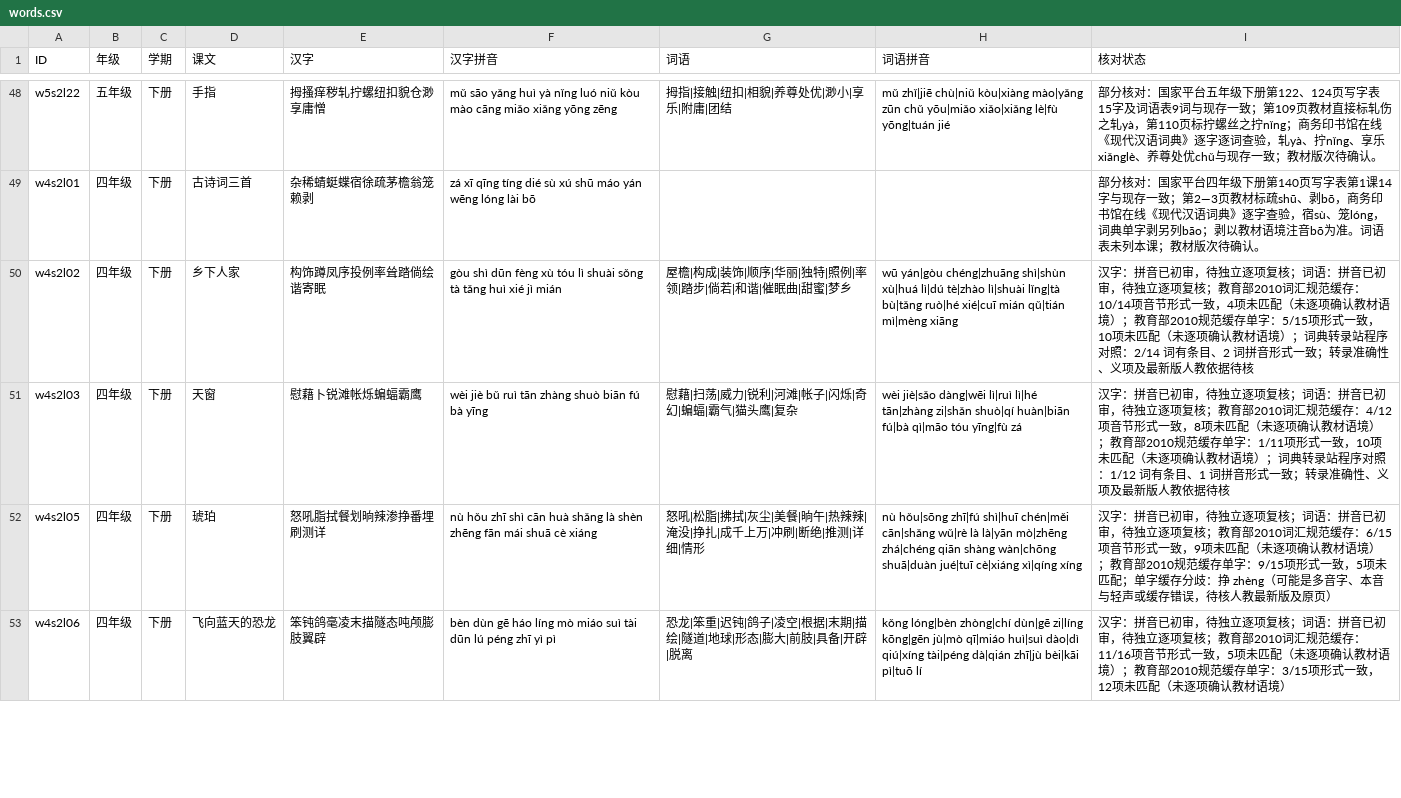
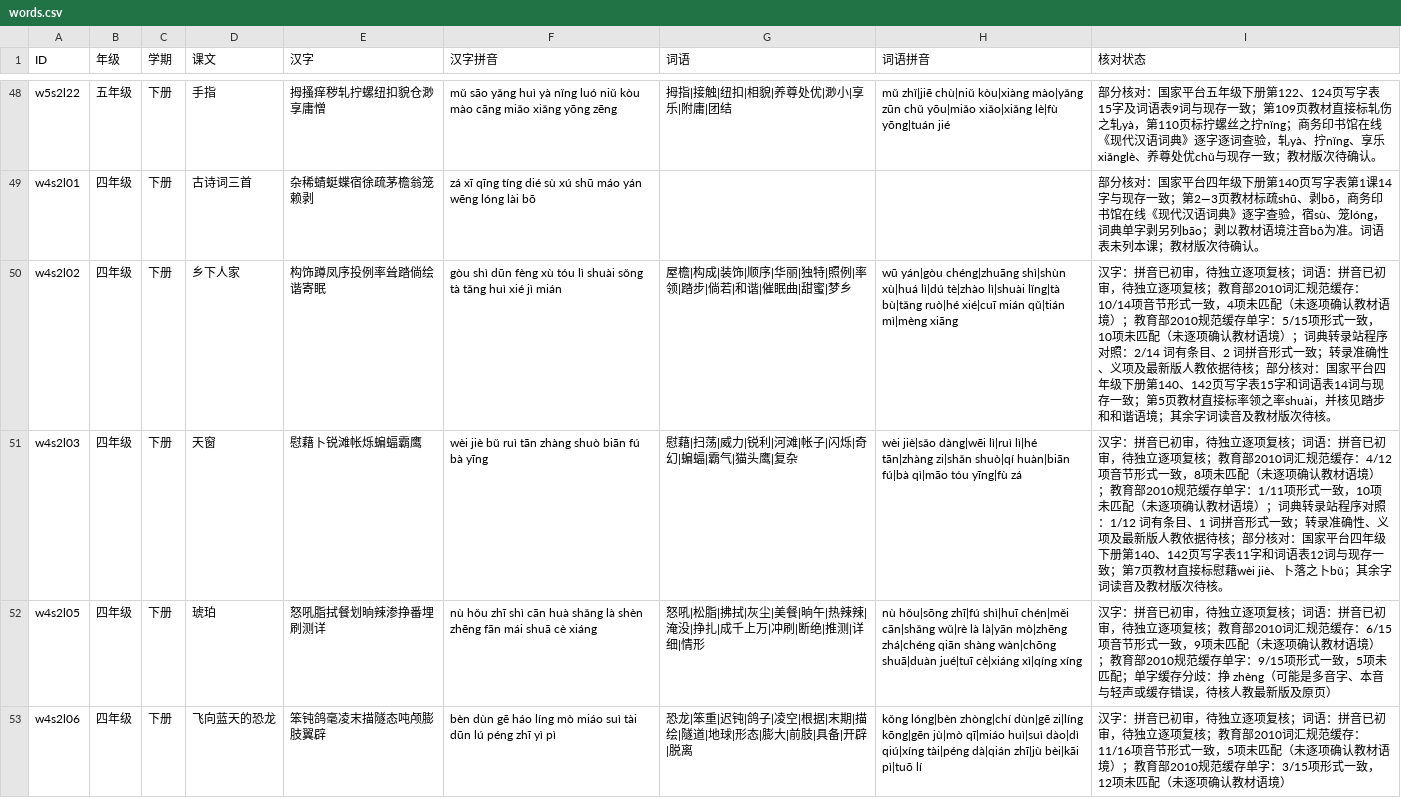
Before and after one commit to meta-learning-lab/rijiyuelei, a CSV file: dist/words.csv, drawn as a sheet; only a part is shown, gaps mark what is left out.

Commit message:
Record textbook annotations for two grade four lessons

```diff
--- a/dist/words.csv
+++ b/dist/words.csv
@@ -49,4 +49,4 @@ w5s2l22,五年级,下册,手指,拇搔痒秽轧拧螺纽扣貌仓渺享庸憎,m
 w4s2l01,四年级,下册,古诗词三首,杂稀蜻蜓蝶宿徐疏茅檐翁笼赖剥,zá xī qīng tíng dié sù xú shū máo yán wēng lóng lài bō,,,部分核对：国家平台四年级下册第140页写字表第1课14字与现存一致；第2—3页教材标疏shū、剥bō，商务印书馆在线《现代汉语词典》逐字查验，宿sù、笼lóng，词典单字剥另列bāo；剥以教材语境注音bō为准。词语表未列本课；教材版次待确认。
-w4s2l02,四年级,下册,乡下人家,构饰蹲凤序投例率耸踏倘绘谐寄眠,gòu shì dūn fèng xù tóu lì shuài sǒng tà tǎng huì xié jì mián,屋檐|构成|装饰|顺序|华丽|独特|照例|率领|踏步|倘若|和谐|催眠曲|甜蜜|梦乡,wū yán|gòu chéng|zhuāng shì|shùn xù|huá lì|dú tè|zhào lì|shuài lǐng|tà bù|tǎng ruò|hé xié|cuī mián qǔ|tián mì|mèng xiāng,汉字：拼音已初审，待独立逐项复核；词语：拼音已初审，待独立逐项复核；教育部2010词汇规范缓存：10/14项音节形式一致，4项未匹配（未逐项确认教材语境）；教育部2010规范缓存单字：5/15项形式一致，10项未匹配（未逐项确认教材语境）；词典转录站程序对照：2/14 词有条目、2 词拼音形式一致；转录准确性、义项及最新版人教依据待核
-w4s2l03,四年级,下册,天窗,慰藉卜锐滩帐烁蝙蝠霸鹰,wèi jiè bǔ ruì tān zhàng shuò biān fú bà yīng,慰藉|扫荡|威力|锐利|河滩|帐子|闪烁|奇幻|蝙蝠|霸气|猫头鹰|复杂,wèi jiè|sǎo dàng|wēi lì|ruì lì|hé tān|zhàng zi|shǎn shuò|qí huàn|biān fú|bà qì|māo tóu yīng|fù zá,汉字：拼音已初审，待独立逐项复核；词语：拼音已初审，待独立逐项复核；教育部2010词汇规范缓存：4/12项音节形式一致，8项未匹配（未逐项确认教材语境）；教育部2010规范缓存单字：1/11项形式一致，10项未匹配（未逐项确认教材语境）；词典转录站程序对照：1/12 词有条目、1 词拼音形式一致；转录准确性、义项及最新版人教依据待核
+w4s2l02,四年级,下册,乡下人家,构饰蹲凤序投例率耸踏倘绘谐寄眠,gòu shì dūn fèng xù tóu lì shuài sǒng tà tǎng huì xié jì mián,屋檐|构成|装饰|顺序|华丽|独特|照例|率领|踏步|倘若|和谐|催眠曲|甜蜜|梦乡,wū yán|gòu chéng|zhuāng shì|shùn xù|huá lì|dú tè|zhào lì|shuài lǐng|tà bù|tǎng ruò|hé xié|cuī mián qǔ|tián mì|mèng xiāng,汉字：拼音已初审，待独立逐项复核；词语：拼音已初审，待独立逐项复核；教育部2010词汇规范缓存：10/14项音节形式一致，4项未匹配（未逐项确认教材语境）；教育部2010规范缓存单字：5/15项形式一致，10项未匹配（未逐项确认教材语境）；词典转录站程序对照：2/14 词有条目、2 词拼音形式一致；转录准确性、义项及最新版人教依据待核；部分核对：国家平台四年级下册第140、142页写字表15字和词语表14词与现存一致；第5页教材直接标率领之率shuài，并核见踏步和和谐语境；其余字词读音及教材版次待核。
+w4s2l03,四年级,下册,天窗,慰藉卜锐滩帐烁蝙蝠霸鹰,wèi jiè bǔ ruì tān zhàng shuò biān fú bà yīng,慰藉|扫荡|威力|锐利|河滩|帐子|闪烁|奇幻|蝙蝠|霸气|猫头鹰|复杂,wèi jiè|sǎo dàng|wēi lì|ruì lì|hé tān|zhàng zi|shǎn shuò|qí huàn|biān fú|bà qì|māo tóu yīng|fù zá,汉字：拼音已初审，待独立逐项复核；词语：拼音已初审，待独立逐项复核；教育部2010词汇规范缓存：4/12项音节形式一致，8项未匹配（未逐项确认教材语境）；教育部2010规范缓存单字：1/11项形式一致，10项未匹配（未逐项确认教材语境）；词典转录站程序对照：1/12 词有条目、1 词拼音形式一致；转录准确性、义项及最新版人教依据待核；部分核对：国家平台四年级下册第140、142页写字表11字和词语表12词与现存一致；第7页教材直接标慰藉wèi jiè、卜落之卜bǔ；其余字词读音及教材版次待核。
 w4s2l05,四年级,下册,琥珀,怒吼脂拭餐划晌辣渗挣番埋刷测详,nù hǒu zhī shì cān huà shǎng là shèn zhēng fān mái shuā cè xiáng,怒吼|松脂|拂拭|灰尘|美餐|晌午|热辣辣|淹没|挣扎|成千上万|冲刷|断绝|推测|详细|情形,nù hǒu|sōng zhī|fú shì|huī chén|měi cān|shǎng wǔ|rè là là|yān mò|zhēng zhá|chéng qiān shàng wàn|chōng shuā|duàn jué|tuī cè|xiáng xì|qíng xíng,汉字：拼音已初审，待独立逐项复核；词语：拼音已初审，待独立逐项复核；教育部2010词汇规范缓存：6/15项音节形式一致，9项未匹配（未逐项确认教材语境）；教育部2010规范缓存单字：9/15项形式一致，5项未匹配；单字缓存分歧：挣 zhèng（可能是多音字、本音与轻声或缓存错误，待核人教最新版及原页）
```
